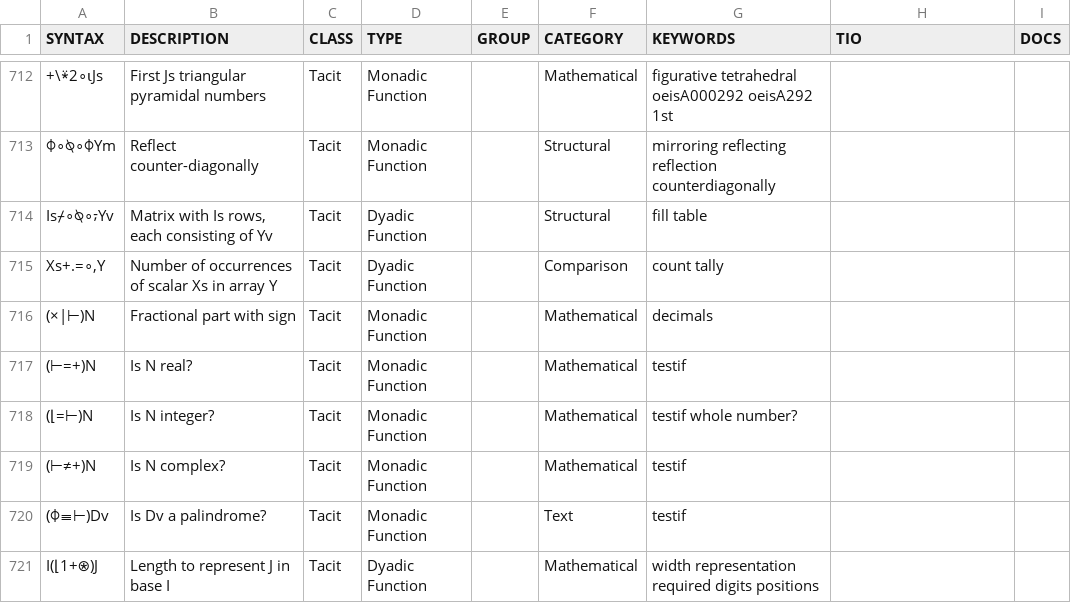
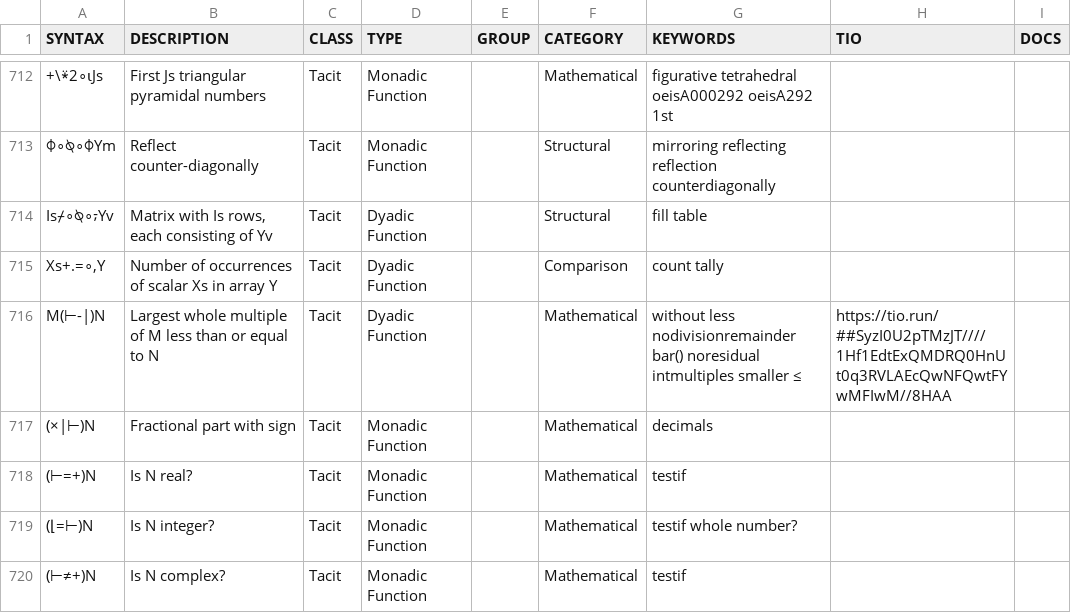
Before and after one commit to abrudz/aplcart, a TSV file: table.tsv, drawn as a sheet; only a part is shown, gaps mark what is left out; the shorter side is filled out with more unchanged rows; the diff names each change by its address in the sheet, - before the commit and + after, or states it on an @@ line.

Commit message:
add ⊢-|

```diff
--- a/table.tsv
+++ b/table.tsv
+row 716: M(⊢-|)N | Largest whole multiple of M less than or equal to N | Tacit | Dyadic Function |  | Mathematical | without less nodivisionremainder bar() noresidual intmultiples smaller ≤ | https://tio.run/##SyzI0U2pTMzJT////1Hf1EdtExQMDRQ0HnUt0q3RVLAEcQwNFQwtFYwMFIwM//8HAA
```
